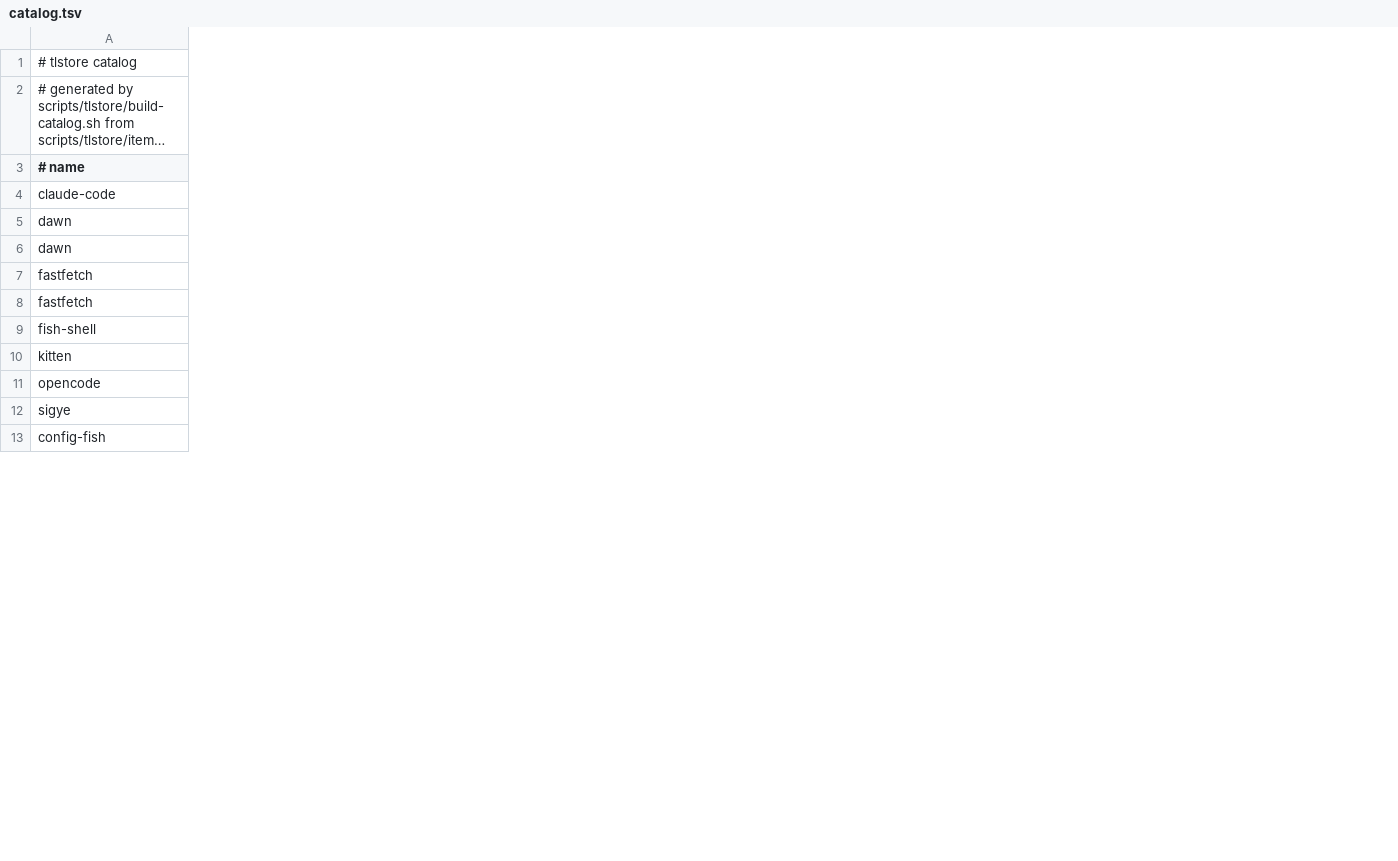
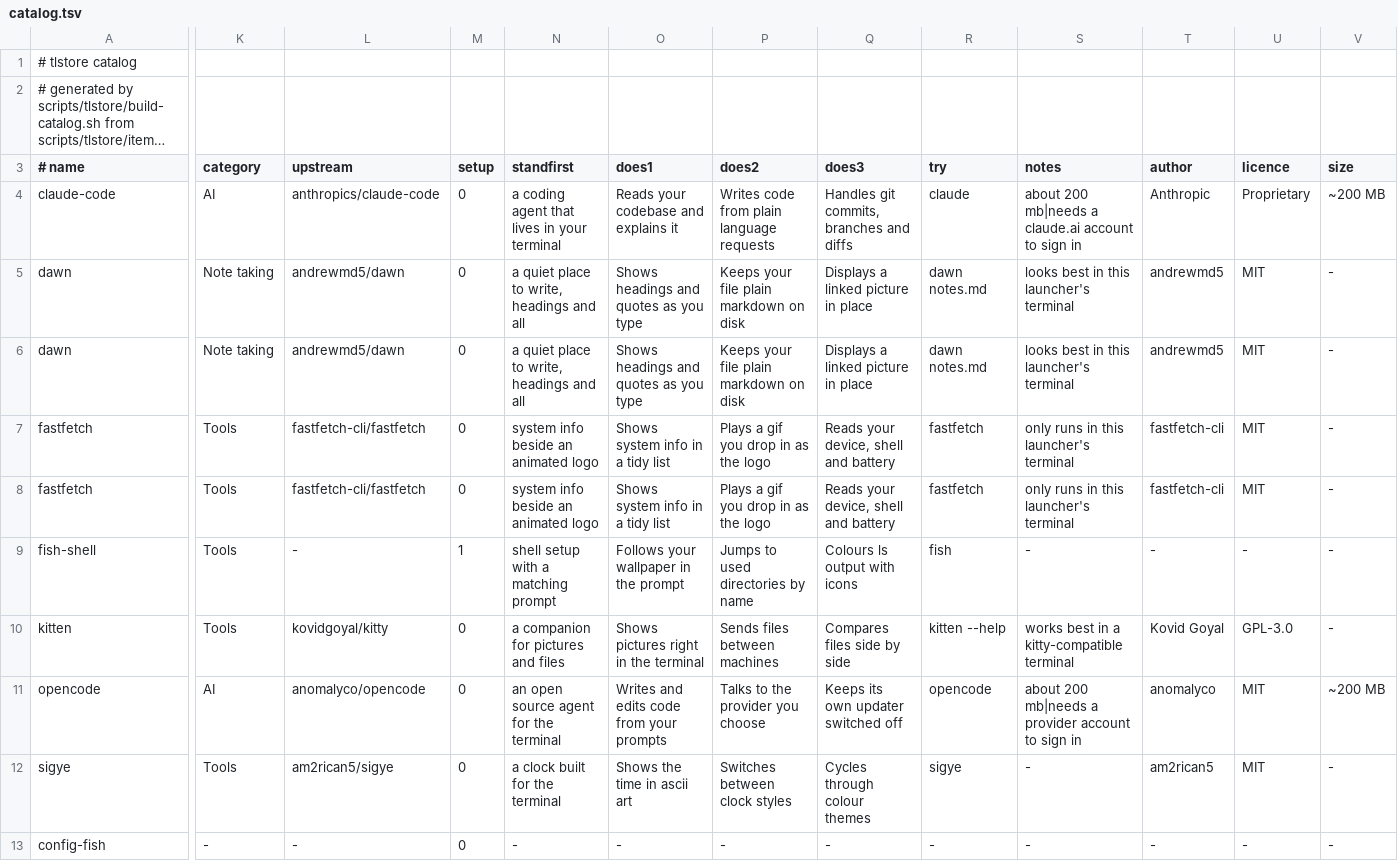
Before and after one commit to PickleHik3/termux-launcher-binaries, a TSV file: catalog.tsv, drawn as a sheet; only a part is shown, gaps mark what is left out; long unchanged cells end in …; the diff covers the shown part only; the diff names each change by its address in the sheet, - before the commit and + after, or states it on an @@ line.

```diff
--- a/catalog.tsv
+++ b/catalog.tsv
+column K (category), rows 4-13: AI | Note taking | Note taking | Tools | Tools | Tools | Tools | AI | Tools | -
+column L (upstream), rows 4-13: anthropics/claude-code | andrewmd5/dawn | andrewmd5/dawn | fastfetch-cli/fastfetch | fastfetch-cli/fastfetch | - | kovidgoyal/kitty | anomalyco/opencode | am2rican5/sigye | -
+column M (setup), rows 4-13: 0 | 0 | 0 | 0 | 0 | 1 | 0 | 0 | 0 | 0
+column N (standfirst), rows 4-13: a coding agent that lives in your terminal | a quiet place to write, headings and all | a quiet place to write, headings and all | system info beside an animated logo | system info beside an animated logo | shell setup with a matching prompt | a companion for pictures and files | an open source agent for the terminal | a clock built for the terminal | -
+column O (does1), rows 4-13: Reads your codebase and explains it | Shows headings and quotes as you type | Shows headings and quotes as you type | Shows system info in a tidy list | Shows system info in a tidy list | Follows your wallpaper in the prompt | Shows pictures right in the terminal | Writes and edits code from your prompts | Shows the time in ascii art | -
+column P (does2), rows 4-13: Writes code from plain language requests | Keeps your file plain markdown on disk | Keeps your file plain markdown on disk | Plays a gif you drop in as the logo | Plays a gif you drop in as the logo | Jumps to used directories by name | Sends files between machines | Talks to the provider you choose | Switches between clock styles | -
+column Q (does3), rows 4-13: Handles git commits, branches and diffs | Displays a linked picture in place | Displays a linked picture in place | Reads your device, shell and battery | Reads your device, shell and battery | Colours ls output with icons | Compares files side by side | Keeps its own updater switched off | Cycles through colour themes | -
+column R (try), rows 4-13: claude | dawn notes.md | dawn notes.md | fastfetch | fastfetch | fish | kitten --help | opencode | sigye | -
+column S (notes), rows 4-13: about 200 mb|needs a claude.ai account to sign in | looks best in this launcher's terminal | looks best in this launcher's terminal | only runs in this launcher's terminal | only runs in this launcher's terminal | - | works best in a kitty-compatible terminal | about 200 mb|needs a provider account to sign in | - | -
+column T (author), rows 4-13: Anthropic | andrewmd5 | andrewmd5 | fastfetch-cli | fastfetch-cli | - | Kovid Goyal | anomalyco | am2rican5 | -
+column U (licence), rows 4-13: Proprietary | MIT | MIT | MIT | MIT | - | GPL-3.0 | MIT | MIT | -
+column V (size), rows 4-13: ~200 MB | - | - | - | - | - | - | ~200 MB | - | -
```
Also changed, not shown: 4 added columns and 1 edited cell elsewhere in this file, 1 other file.
